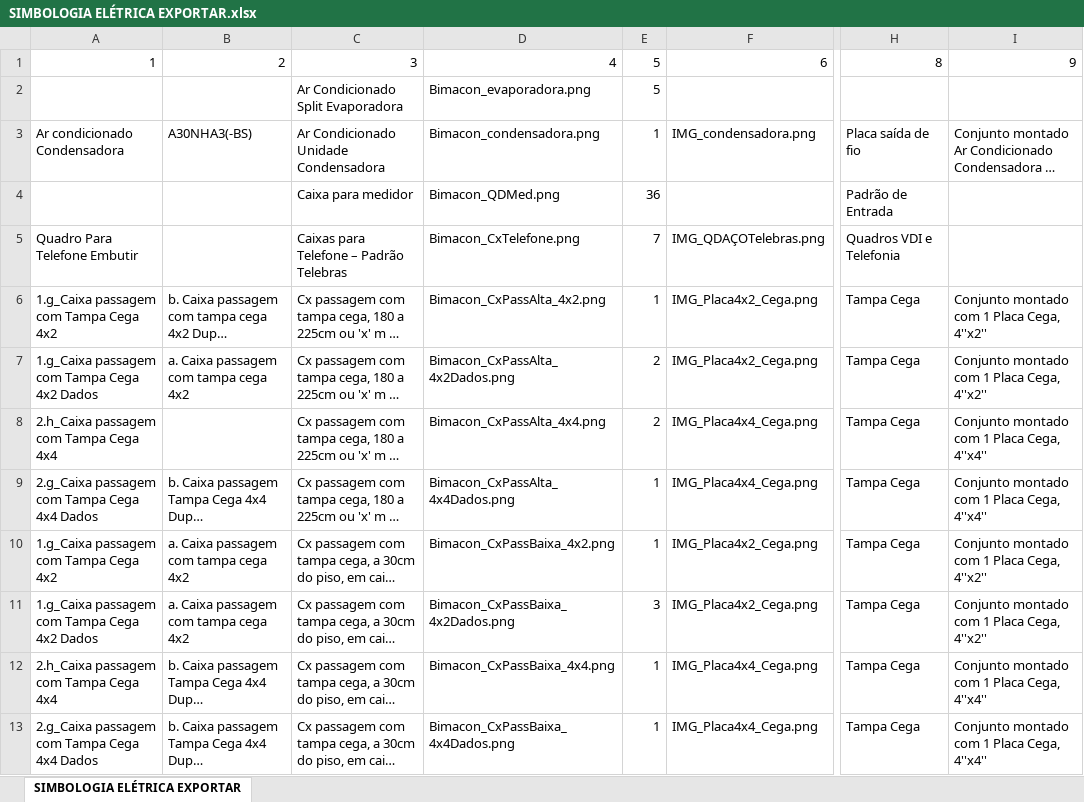
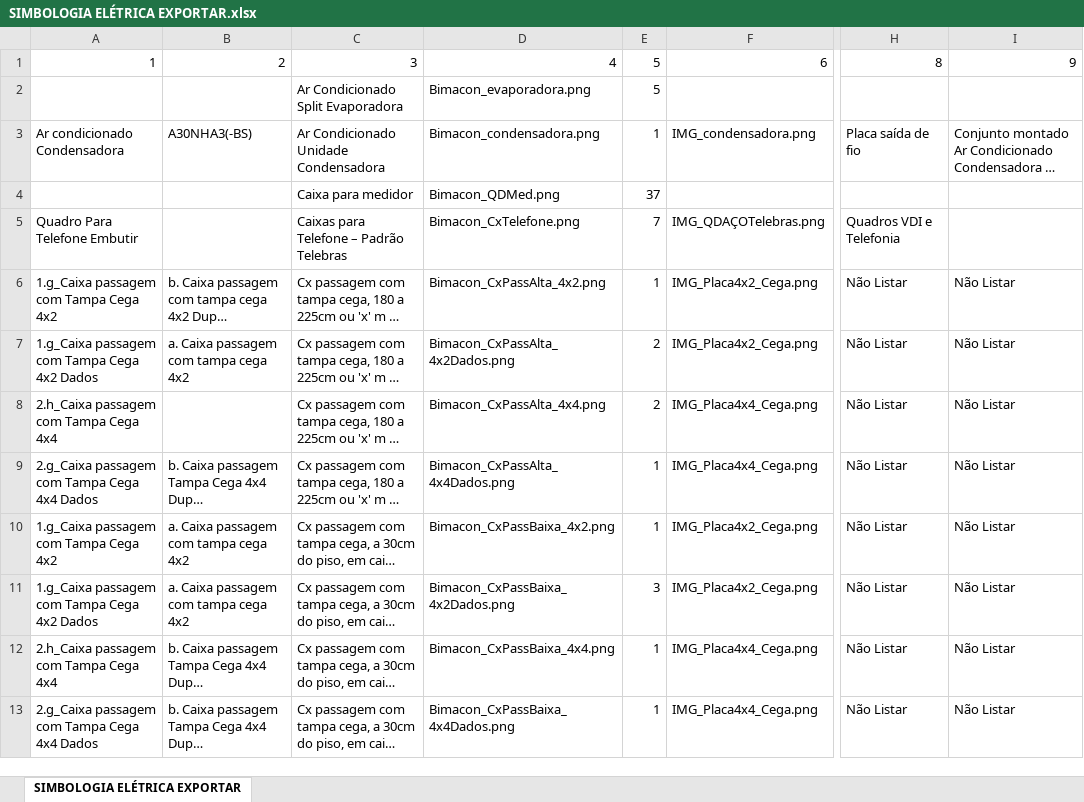
Before and after one commit to jnengenharia/Plugins, an Excel workbook: Bimacon.tab/Imagens_Bimacon/SIMBOLOGIA ELÉTRICA EXPORTAR.xlsx, sheet SIMBOLOGIA ELÉTRICA EXPORTAR, drawn as a sheet; only a part is shown, gaps mark what is left out; long unchanged cells end in …; values as stored, in another font and other column widths than the file's, no cell formats; the diff covers the shown part only; the diff names each change by its address in the sheet, - before the commit and + after, or states it on an @@ line.

```diff
--- a/Bimacon.tab/Imagens_Bimacon/SIMBOLOGIA ELÉTRICA EXPORTAR.xlsx (sheet SIMBOLOGIA ELÉTRICA EXPORTAR)
+++ b/Bimacon.tab/Imagens_Bimacon/SIMBOLOGIA ELÉTRICA EXPORTAR.xlsx (sheet SIMBOLOGIA ELÉTRICA EXPORTAR)
-E4: 36
+E4: 37
-H4: Padrão de Entrada
+H4: (empty)
-H6:H13: Tampa Cega
+H6:H13: Não Listar
-I6:I7: Conjunto montado com 1 Placa Cega, 4''x2''
+I6:I7: Não Listar
-I8:I9: Conjunto montado com 1 Placa Cega, 4''x4''
+I8:I9: Não Listar
-I10:I11: Conjunto montado com 1 Placa Cega, 4''x2''
+I10:I11: Não Listar
-I12:I13: Conjunto montado com 1 Placa Cega, 4''x4''
+I12:I13: Não Listar
```
Also changed, not shown: 12 added rows, 12 removed rows and 38 edited cells elsewhere in this sheet, cell formats, 17 other files.
